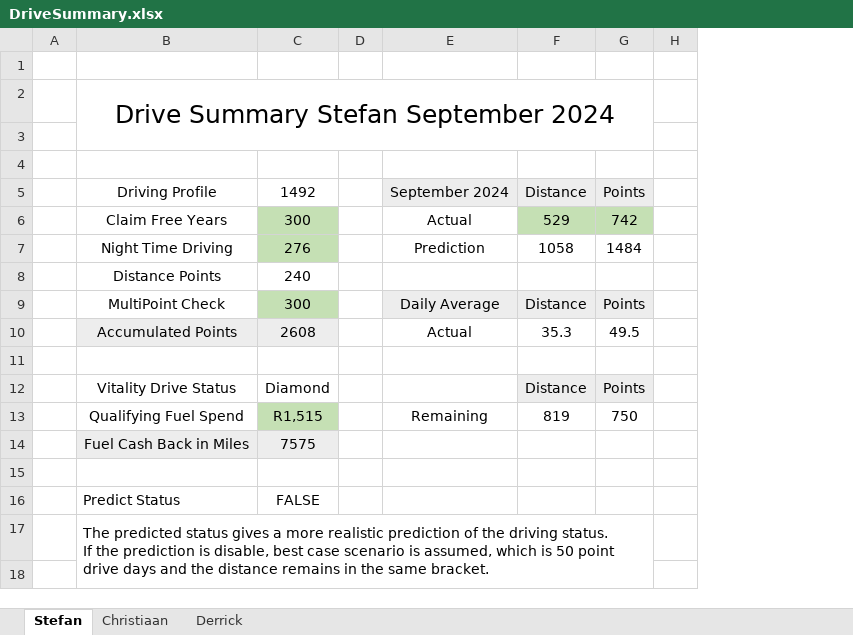
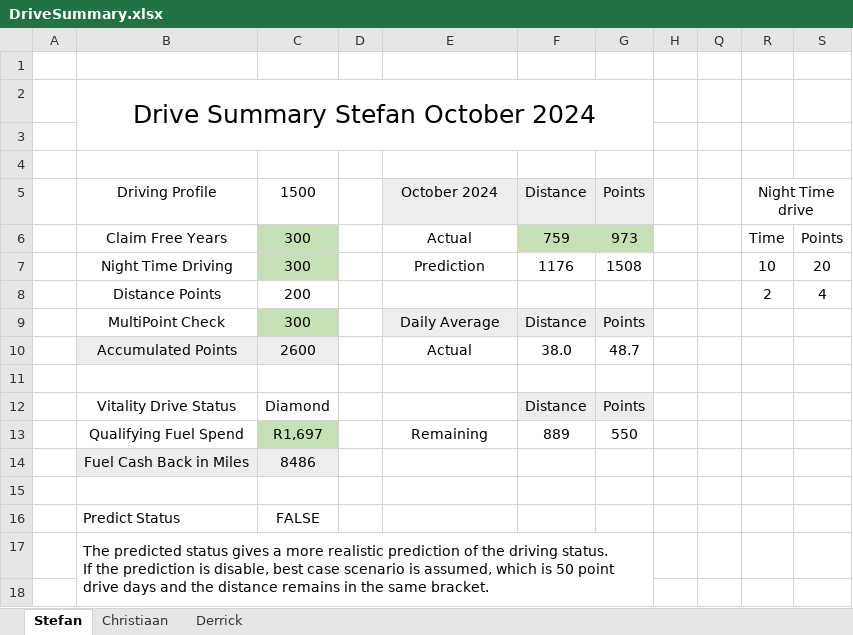
Before and after one commit to StefanObie/DriveAssistant, an Excel workbook: ExcelDriveSummary/DriveSummary.xlsx, sheet Stefan, drawn as a sheet; only a part is shown; values as stored, in another font and other column widths than the file's, no borders; removed rows and columns are numbered as before the commit, all else as after; the diff names each change by its address in the sheet, - before the commit and + after, or states it on an @@ line.

```diff
--- a/ExcelDriveSummary/DriveSummary.xlsx (sheet Stefan)
+++ b/ExcelDriveSummary/DriveSummary.xlsx (sheet Stefan)
+column Q, empty
+column R, rows 5-6: Night Time drive | Time
+column S, row 6: Points
-B2: Drive Summary Stefan September 2024
+B2: Drive Summary Stefan October 2024
-C5: 1492
+C5: 1500
-E5: September 2024
+E5: October 2024
-F6: 529
+F6: 759
-G6: 742
+G6: 973
-row 7:  | Night Time Driving | 276 |  | Prediction | 1058 | 1484
-row 8:  | Distance Points | 240
+row 7:  | Night Time Driving | 300 |  | Prediction | 1176 | 1508 |  |  | 10 | 20
+row 8:  | Distance Points | 200 |  |  |  |  |  |  | 2 | 4
-row 10:  | Accumulated Points | 2608 |  | Actual | 35.3 | 49.5
+row 10:  | Accumulated Points | 2600 |  | Actual | 38.0 | 48.7
-row 13:  | Qualifying Fuel Spend | R1,515 |  | Remaining | 819 | 750
-row 14:  | Fuel Cash Back in Miles | 7575
+row 13:  | Qualifying Fuel Spend | R1,697 |  | Remaining | 889 | 550
+row 14:  | Fuel Cash Back in Miles | 8486
```
Also changed, not shown: sheet Christiaan, sheet Derrick, 14 other files.
